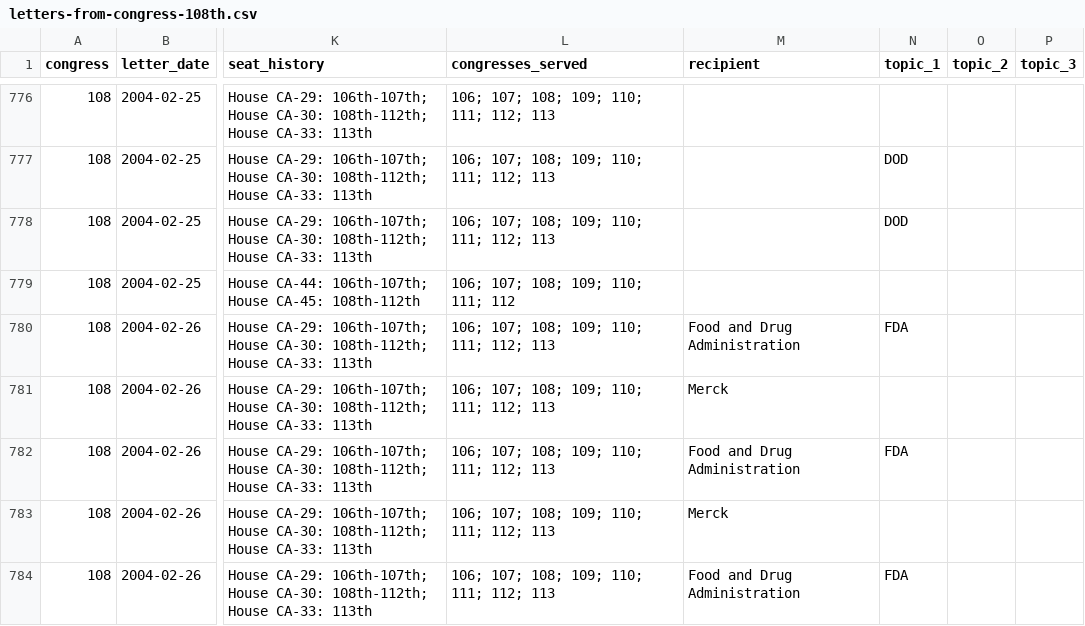
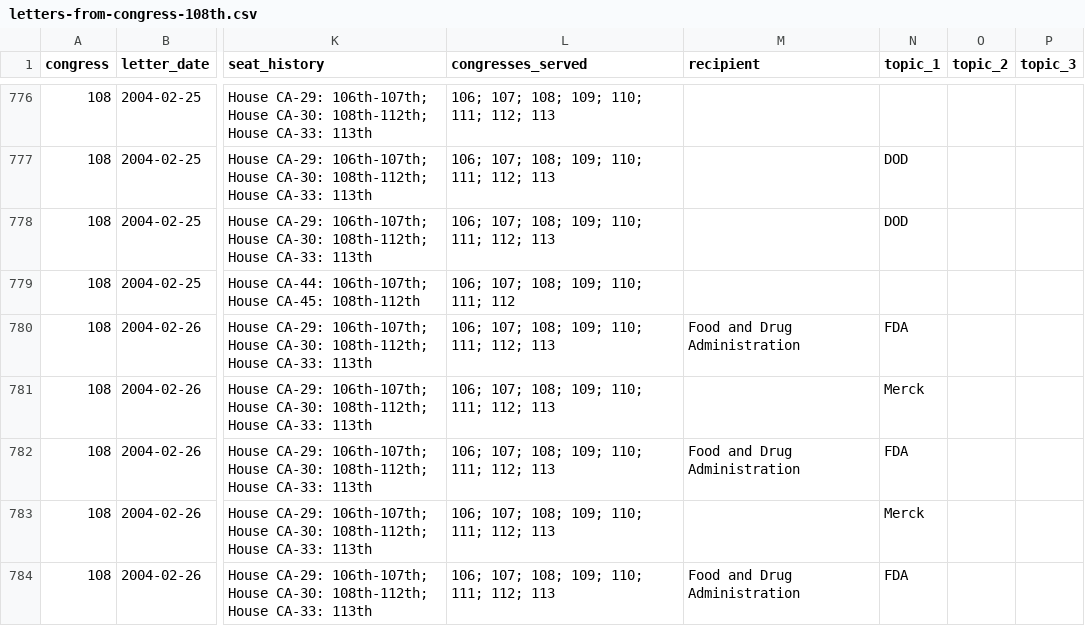
Before and after one commit to Robin-IA/Explorer-Congressional-Letters-108, a CSV file: data/letters-from-congress-108th.csv, drawn as a sheet; only a part is shown, gaps mark what is left out; the diff covers the shown part only; the diff names each change by its address in the sheet, - before the commit and + after, or states it on an @@ line.

```diff
--- a/data/letters-from-congress-108th.csv
+++ b/data/letters-from-congress-108th.csv
-M781 (recipient): Merck
+M781 (recipient): (empty)
-N781 (topic_1): (empty)
+N781 (topic_1): Merck
-M783 (recipient): Merck
+M783 (recipient): (empty)
-N783 (topic_1): (empty)
+N783 (topic_1): Merck
```
Also changed, not shown: 30 edited cells elsewhere in this file, 54 other files.
